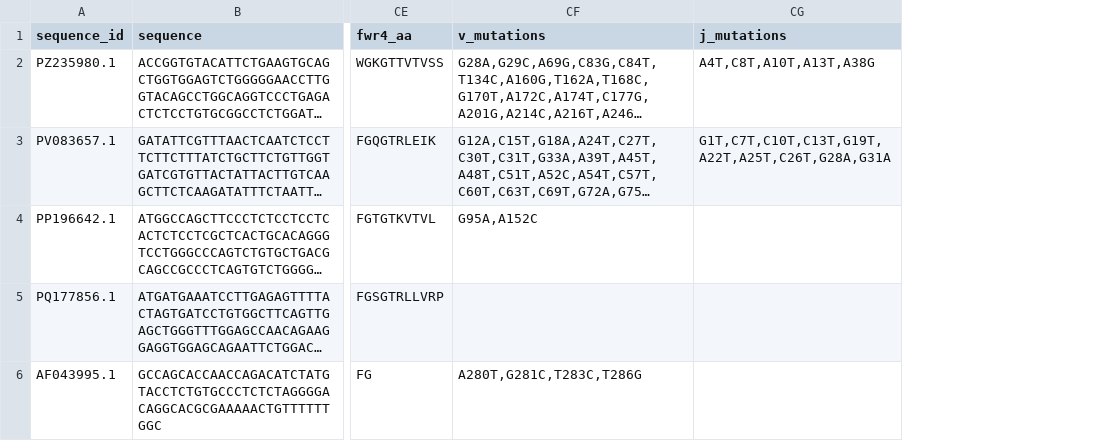
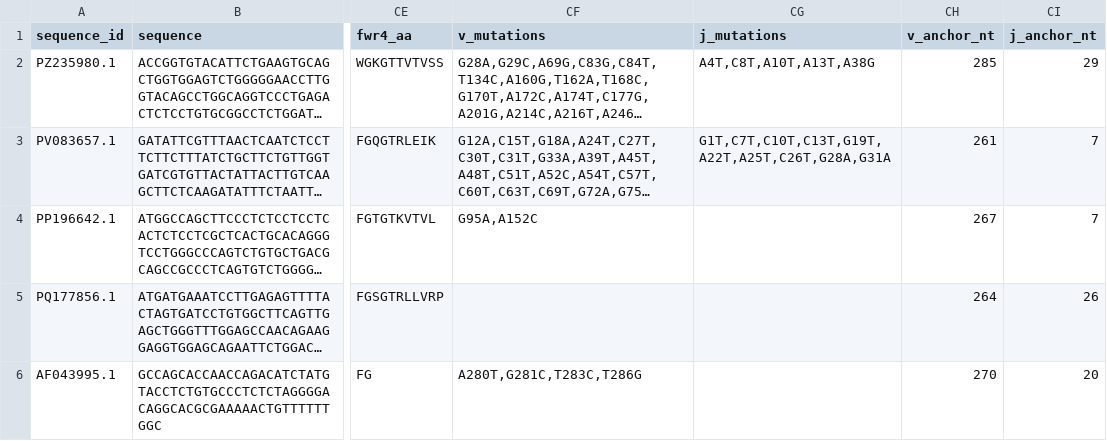
Before and after one commit to antigenomics/arda, a TSV file: examples/example.airr.tsv, drawn as a sheet; only a part is shown, gaps mark what is left out; long unchanged cells end in …; the diff names each change by its address in the sheet, - before the commit and + after, or states it on an @@ line.

Commit message:
fix CI: resolve-ties degraded silently without a reference, and the examples predate two columns
⛔ CI has been RED since the tie-lists commit and 2.14.0 shipped with it red. I
ran `tests/unit` locally and never looked at CI, which runs
`tests/unit tests/synthetic tests/realworld`.

1. THE REAL DEFECT, not just a broken test. CI builds no reference, and
   `resolve_airr` caught OSError per locus, continued with an EMPTY germline set,
   and returned output byte-identical to its input with `expanded: 0` -- which is
   indistinguishable from a library that genuinely had no ties. That is the exact
   silent-degradation class I fixed twice today in correct.py (--min-junction-q
   and the quality rescue), sitting in code I wrote yesterday. It now raises and
   names what is missing.

   The test was badly built too: it drew its germlines from the INSTALLED
   reference, so it passed on my machine and failed in CI. Replaced with three
   tests that each do one job -- a hermetic end-to-end (explicit germlines, runs
   everywhere and encodes the same measured biology: the first 70 nt of IGLV2-14
   and IGLV2-23 are identical), one asserting the new raise, and the
   reference-backed one now skipping VISIBLY when germlines are absent rather
   than failing.

2. tests/realworld: the committed example AIRRs predate v_anchor_nt/j_anchor_nt.
   Regenerated with examples/regenerate.py; the diff is exactly the two columns,
   and they carry real anchors on every locus (IGHV3-9*01 285 / IGHJ6*03 29,
   IGKV1-33*01 261 / IGKJ5*01 7, TRAV12-2*02 264 / TRAJ12*01 26, TRBV28*02 270 /
   TRBJ1-4*01 20).

Verified with the exact CI invocation, not just tests/unit: 757 passed,
9 skipped.

```diff
--- a/examples/example.airr.tsv
+++ b/examples/example.airr.tsv
+column CH (v_anchor_nt), rows 2-6: 285 | 261 | 267 | 264 | 270
+column CI (j_anchor_nt), rows 2-6: 29 | 7 | 7 | 26 | 20
```
Also changed, not shown: examples/dd.airr.tsv, 2 other files.
